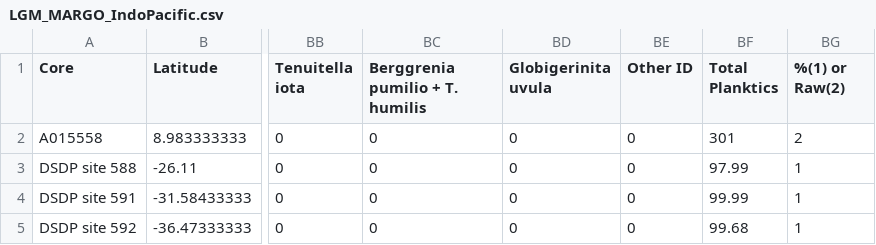
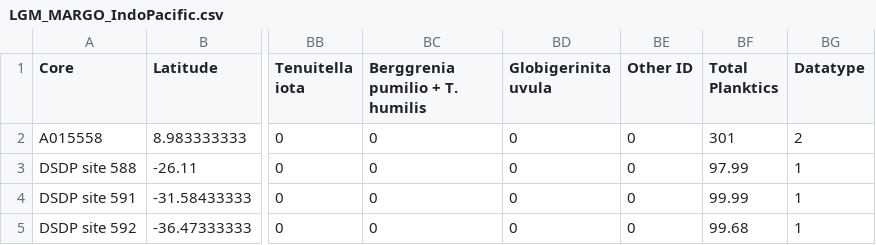
Before and after one commit to ruiying-ocean/foram_core, a CSV file: raw/MARGO/clean format/LGM_MARGO_IndoPacific.csv, drawn as a sheet; only a part is shown, gaps mark what is left out; the diff names each change by its address in the sheet, - before the commit and + after, or states it on an @@ line.

```diff
--- a/raw/MARGO/clean format/LGM_MARGO_IndoPacific.csv
+++ b/raw/MARGO/clean format/LGM_MARGO_IndoPacific.csv
-BG1: %(1) or Raw(2)
+BG1: Datatype
```
Also changed, not shown: raw/MARGO/clean format/LGM_MARGO_Med.csv, raw/MARGO/clean format/LGM_MARGO_NAtlantic.csv, 3 other files.
